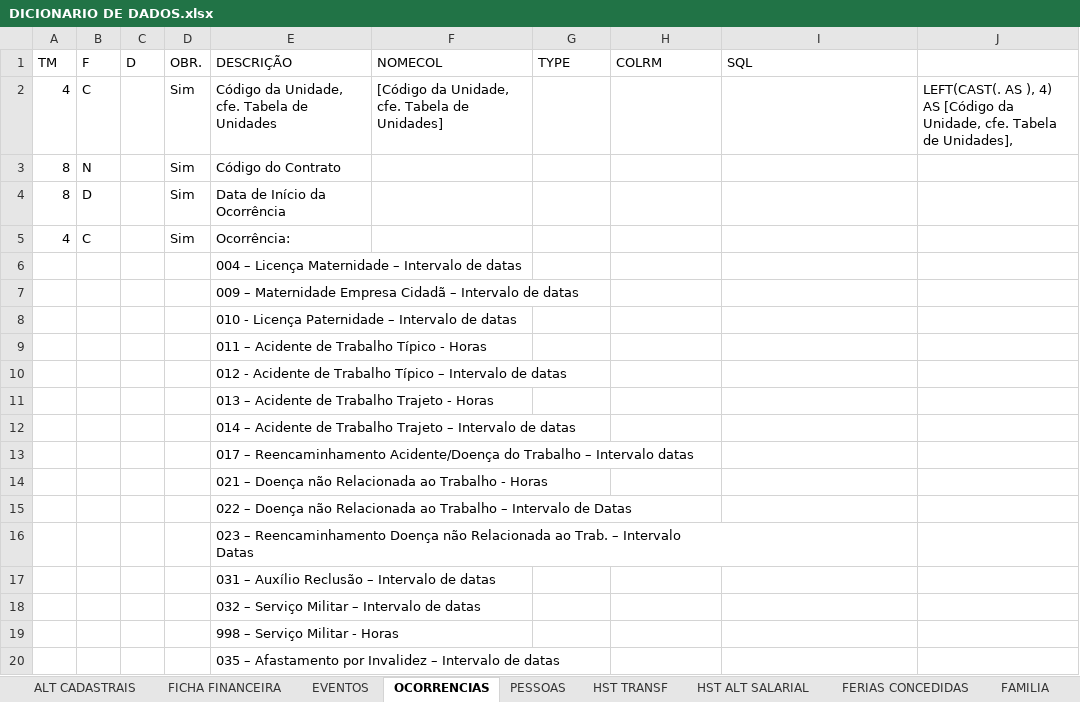
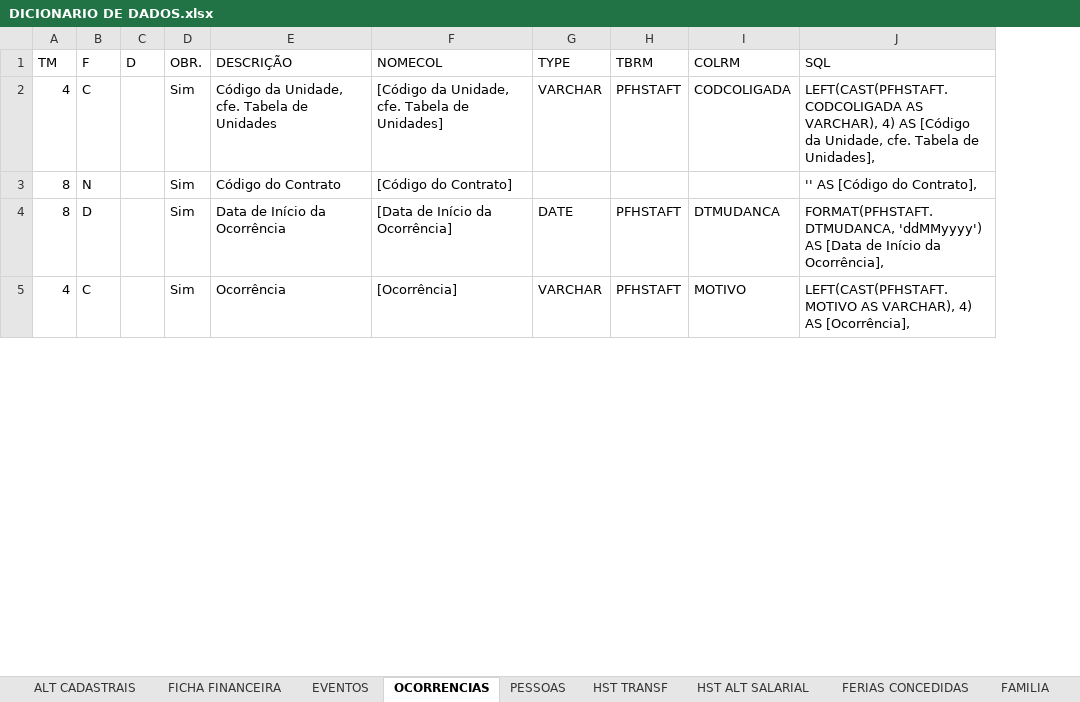
Before and after one commit to Elton850/sql-migracao, an Excel workbook: DICIONARIO DE DADOS.xlsx, sheet OCORRENCIAS, drawn as a sheet; only a part is shown; values as stored, in another font and other column widths than the file's, no borders; table styles not drawn; removed rows and columns are numbered as before the commit, all else as after; ↵ is a line break in a cell; the diff covers the shown part only; the diff names each change by its address in the sheet, - before the commit and + after, or states it on an @@ line.

```diff
--- a/DICIONARIO DE DADOS.xlsx (sheet OCORRENCIAS)
+++ b/DICIONARIO DE DADOS.xlsx (sheet OCORRENCIAS)
+column H (TBRM), rows 2-5: PFHSTAFT |  | PFHSTAFT | PFHSTAFT
-column J, row 2: LEFT(CAST(. AS ), 4) AS [Código da Unidade, cfe. Tabela de Unidades],
-G2 (TYPE): (empty)
+G2 (TYPE): VARCHAR
-I2 (COLRM): (empty)
+I2 (COLRM): CODCOLIGADA
-J2 (SQL): (empty)
+J2 (SQL): LEFT(CAST(PFHSTAFT.CODCOLIGADA AS VARCHAR), 4) AS [Código da Unidade, cfe. Tabela de Unidades],
-F3 (NOMECOL): (empty)
+F3 (NOMECOL): [Código do Contrato]
-J3 (SQL): (empty)
+J3 (SQL): '' AS [Código do Contrato],
-F4 (NOMECOL): (empty)
+F4 (NOMECOL): [Data de Início da Ocorrência]
-G4 (TYPE): (empty)
+G4 (TYPE): DATE
-I4 (COLRM): (empty)
+I4 (COLRM): DTMUDANCA
-J4 (SQL): (empty)
+J4 (SQL): FORMAT(PFHSTAFT.DTMUDANCA, 'ddMMyyyy') AS [Data de Início da Ocorrência],
-E5 (DESCRIÇÃO): Ocorrência:
+E5 (DESCRIÇÃO): Ocorrência
-F5 (NOMECOL): (empty)
+F5 (NOMECOL): [Ocorrência]
-G5 (TYPE): (empty)
+G5 (TYPE): VARCHAR
-I5 (COLRM): (empty)
+I5 (COLRM): MOTIVO
-J5 (SQL): (empty)
+J5 (SQL): LEFT(CAST(PFHSTAFT.MOTIVO AS VARCHAR), 4) AS [Ocorrência],
-row 6:  |  |  |  | 004 – Licença Maternidade – Intervalo de datas
-row 7:  |  |  |  | 009 – Maternidade Empresa Cidadã – Intervalo de datas
-row 8:  |  |  |  | 010 - Licença Paternidade – Intervalo de datas
-row 9:  |  |  |  | 011 – Acidente de Trabalho Típico - Horas
-row 10:  |  |  |  | 012 - Acidente de Trabalho Típico – Intervalo de datas
-row 11:  |  |  |  | 013 – Acidente de Trabalho Trajeto - Horas
-row 12:  |  |  |  | 014 – Acidente de Trabalho Trajeto – Intervalo de datas
-row 13:  |  |  |  | 017 – Reencaminhamento Acidente/Doença do Trabalho – Intervalo datas
-row 14:  |  |  |  | 021 – Doença não Relacionada ao Trabalho - Horas
-row 15:  |  |  |  | 022 – Doença não Relacionada ao Trabalho – Intervalo de Datas
-row 16:  |  |  |  | 023 – Reencaminhamento Doença não Relacionada ao Trab. – Intervalo ↵ Datas
-row 17:  |  |  |  | 031 – Auxílio Reclusão – Intervalo de datas
-row 18:  |  |  |  | 032 – Serviço Militar – Intervalo de datas
-row 19:  |  |  |  | 998 – Serviço Militar - Horas
-row 20:  |  |  |  | 035 – Afastamento por Invalidez – Intervalo de datas
```
Also changed, not shown: 13 removed rows and 8 edited cells elsewhere in this sheet, sheet PESSOAS, sheet FICHA FINANCEIRA, sheet EVENTOS, sheet HST TRANSF, hidden cells, 6 other files.
